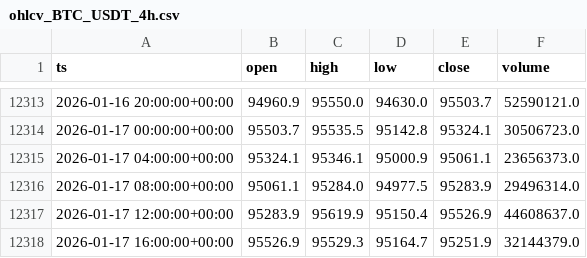
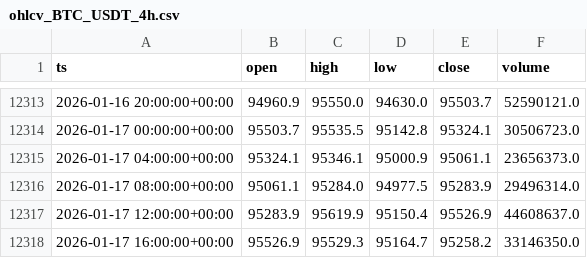
Before and after one commit to gabrielmachadogh/Backtests, a CSV file: results/ohlcv_BTC_USDT_4h.csv, drawn as a sheet; only a part is shown, gaps mark what is left out.

```diff
--- a/results/ohlcv_BTC_USDT_4h.csv
+++ b/results/ohlcv_BTC_USDT_4h.csv
@@ -12317,2 +12317,2 @@ ts,open,high,low,close,volume
 2026-01-17 12:00:00+00:00,95283.9,95619.9,95150.4,95526.9,44608637.0
-2026-01-17 16:00:00+00:00,95526.9,95529.3,95164.7,95251.9,32144379.0
+2026-01-17 16:00:00+00:00,95526.9,95529.3,95164.7,95258.2,33146350.0
```
Also changed, not shown: 14 other files.
